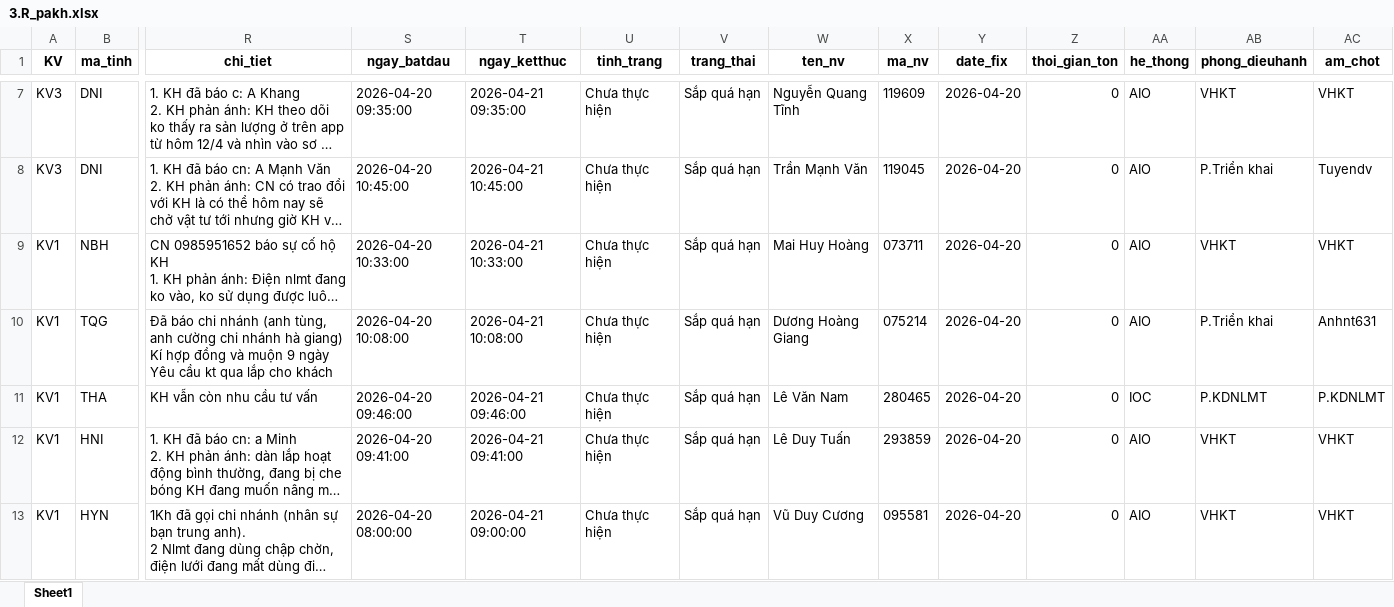
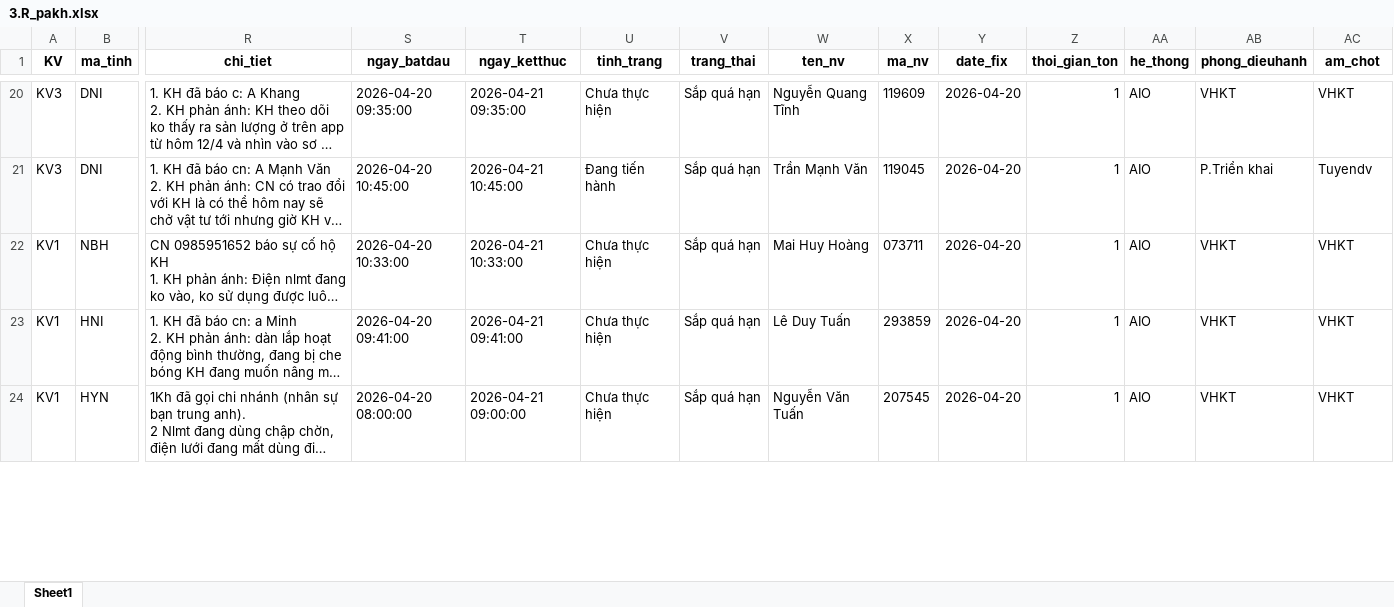
Before and after one commit to Nhunggg1612/dashboard-PAKH, an Excel workbook: data/3.R_pakh.xlsx, sheet Sheet1, drawn as a sheet; only a part is shown, gaps mark what is left out; long unchanged cells end in …; values as stored, in another font and other column widths than the file's, no borders; removed rows and columns are numbered as before the commit, all else as after; rows hold the shown columns only; ↵ is a line break in a cell; the diff covers the shown part only; the diff names each change by its address in the sheet, - before the commit and + after, or states it on an @@ line.

```diff
--- a/data/3.R_pakh.xlsx (sheet Sheet1)
+++ b/data/3.R_pakh.xlsx (sheet Sheet1)
-Z20:Z22 (thoi_gian_ton): 0
+Z20:Z22 (thoi_gian_ton): 1
-U21 (tinh_trang): Chưa thực hiện
+U21 (tinh_trang): Đang tiến hành
-row 10: KV1 | TQG | Đã báo chi nhánh (anh tùng, anh cường chi nhánh hà giang) ↵ Kí hợp đồng và muộn 9 ngày ↵ Yêu cầu kt qua lắp cho khách | 2026-04-20 10:08:00 | 2026-04-21 10:08:00 | Chưa thực hiện | Sắp quá hạn | Dương Hoàng Giang | 075214 | 2026-04-20 | 0 | AIO | P.Triển khai | Anhnt631
-row 11: KV1 | THA | KH vẫn còn nhu cầu tư vấn | 2026-04-20 09:46:00 | 2026-04-21 09:46:00 | Chưa thực hiện | Sắp quá hạn | Lê Văn Nam | 280465 | 2026-04-20 | 0 | IOC | P.KDNLMT | P.KDNLMT
-Z23:Z24 (thoi_gian_ton): 0
+Z23:Z24 (thoi_gian_ton): 1
-W24 (ten_nv): Vũ Duy Cương
+W24 (ten_nv): Nguyễn Văn Tuấn
-X24 (ma_nv): 095581
+X24 (ma_nv): 207545
```
Also changed, not shown: 14 added rows, 17 removed rows and 112 edited cells elsewhere in this sheet, 5 other files.
